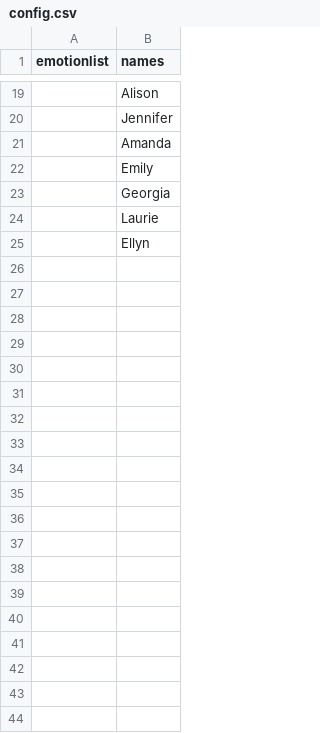
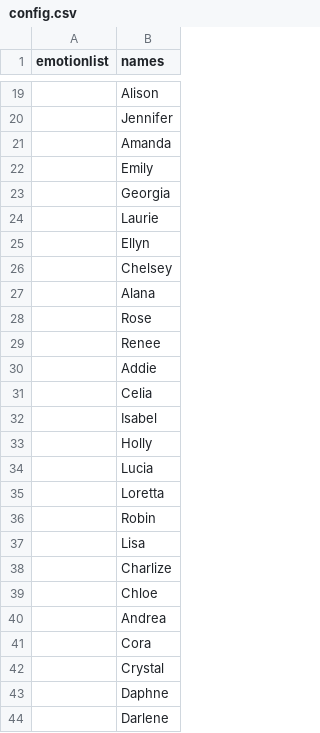
Before and after one commit to amyskerry/NDE, a CSV file: config.csv, drawn as a sheet; only a part is shown, gaps mark what is left out; the diff covers the shown part only; the diff names each change by its address in the sheet, - before the commit and + after, or states it on an @@ line.

Commit message:
adding names

```diff
--- a/config.csv
+++ b/config.csv
+row 26:  | Chelsey
+row 27:  | Alana
+row 28:  | Rose
+row 29:  | Renee
+row 30:  | Addie
+row 31:  | Celia
+row 32:  | Isabel
+row 33:  | Holly
+row 34:  | Lucia
+row 35:  | Loretta
+row 36:  | Robin
+row 37:  | Lisa
+row 38:  | Charlize
+row 39:  | Chloe
+row 40:  | Andrea
+row 41:  | Cora
+row 42:  | Crystal
+row 43:  | Daphne
+row 44:  | Darlene
```
Also changed, not shown: 42 added rows elsewhere in this file.
